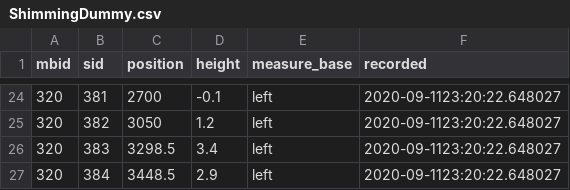
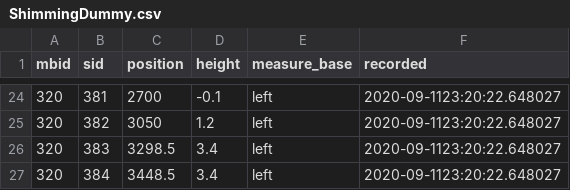
Before and after one commit to CaptLeberkaes/test, a CSV file: ShimmingDummy.csv, drawn as a sheet; only a part is shown, gaps mark what is left out.

Commit message:
Update ShimmingDummy.csv

```diff
--- a/ShimmingDummy.csv
+++ b/ShimmingDummy.csv
@@ -26,2 +26,2 @@ mbid,sid,position,height,measure_base,recorded
 320,383,3298.5,3.4,"left","2020-09-1123:20:22.648027"
-320,384,3448.5,2.9,"left","2020-09-1123:20:22.648027"
+320,384,3448.5,3.4,"left","2020-09-1123:20:22.648027"
```
